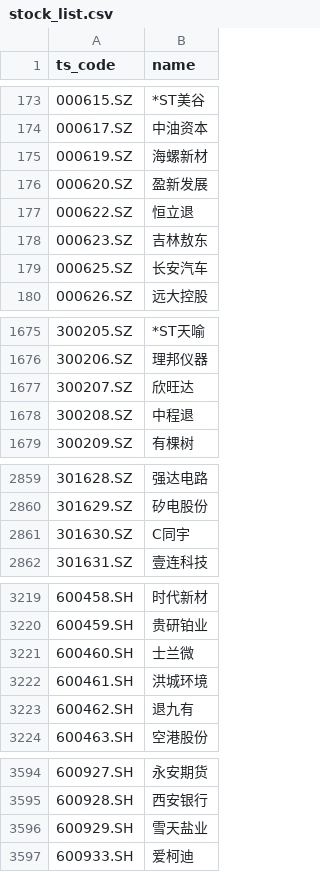
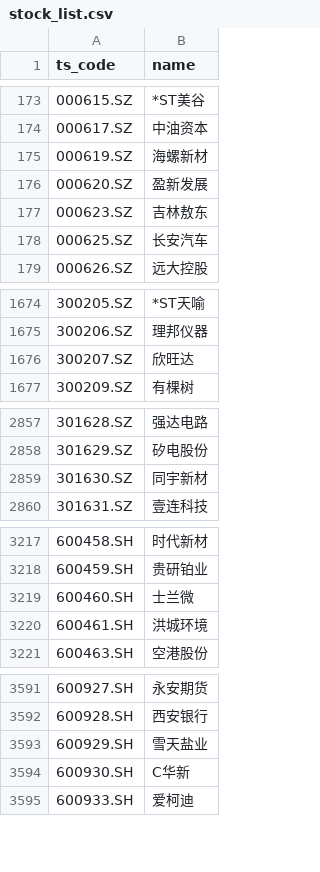
Before and after one commit to llf159/lianghua, a CSV file: cache/stock_list.csv (was tools/data/stock_list.csv), drawn as a sheet; only a part is shown, gaps mark what is left out; the diff covers the shown part only.

```diff
--- a/tools/data/stock_list.csv
+++ b/cache/stock_list.csv
@@ -176,3 +176,2 @@ ts_code,name
 000620.SZ,盈新发展
-000622.SZ,恒立退
 000623.SZ,吉林敖东
@@ -1677,3 +1676,2 @@ ts_code,name
 300207.SZ,欣旺达
-300208.SZ,中程退
 300209.SZ,有棵树
@@ -2860,3 +2858,3 @@ ts_code,name
 301629.SZ,矽电股份
-301630.SZ,C同宇
+301630.SZ,同宇新材
 301631.SZ,壹连科技
@@ -3222,3 +3220,2 @@ ts_code,name
 600461.SH,洪城环境
-600462.SH,退九有
 600463.SH,空港股份
@@ -3596,2 +3593,3 @@ ts_code,name
 600929.SH,雪天盐业
+600930.SH,C华新
 600933.SH,爱柯迪
```
Also changed, not shown: 5 edited cells elsewhere in this file, 14 other files.
